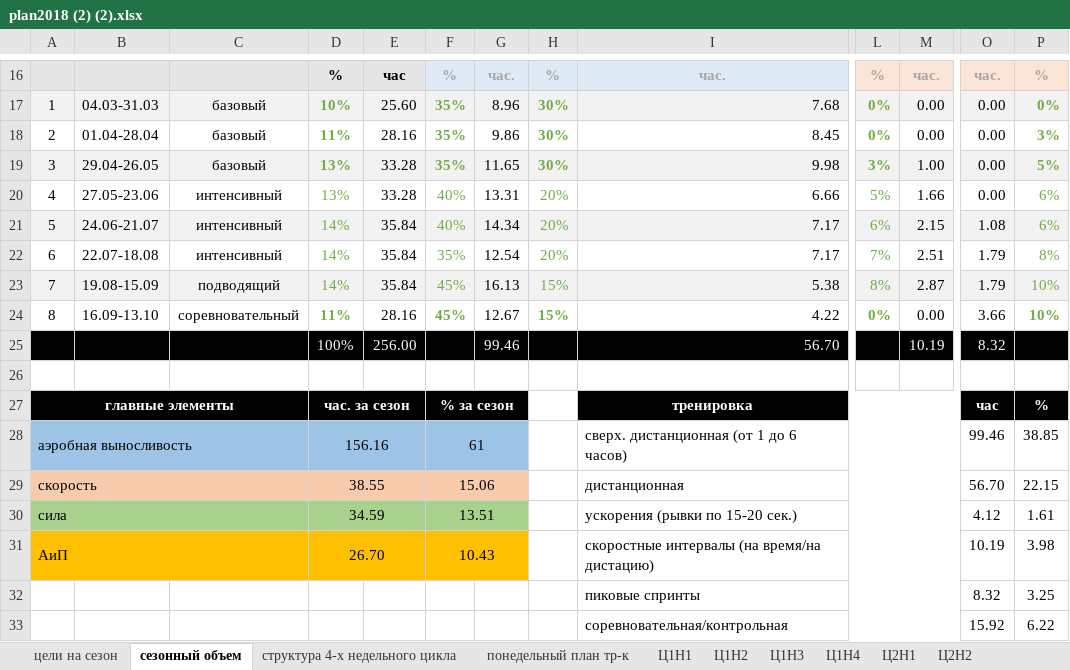
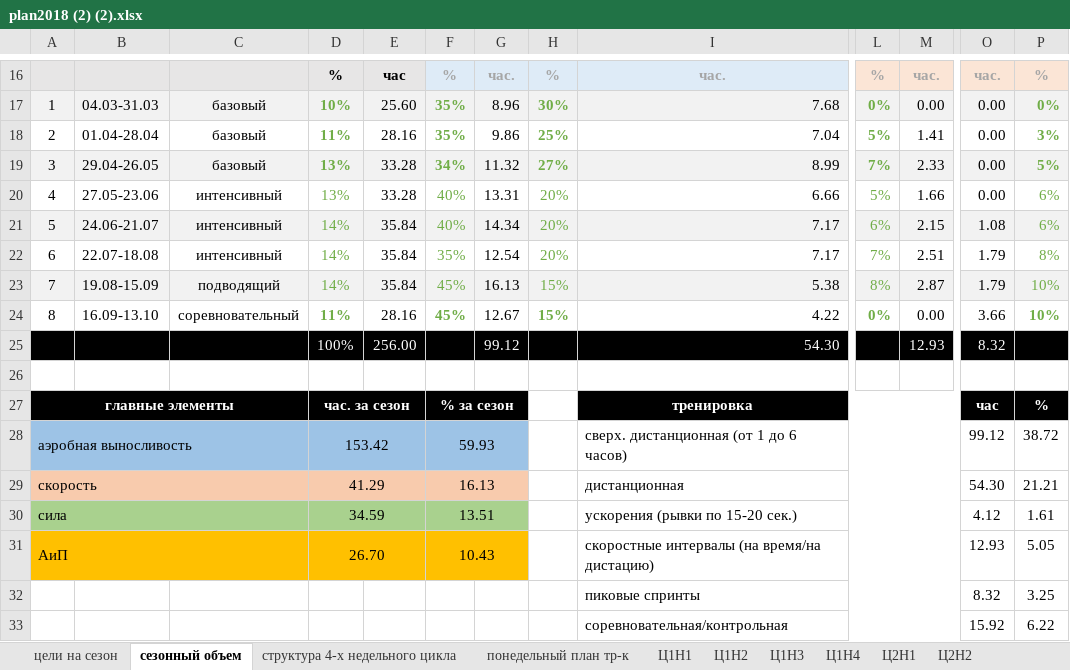
Before and after one commit to ElectusLux/SPORT, an Excel workbook: plan2018 (2) (2).xlsx, sheet сезонный объем, drawn as a sheet; only a part is shown, gaps mark what is left out; values as stored, in another font and other column widths than the file's, no borders; charts and pictures not drawn; the diff names each change by its address in the sheet, - before the commit and + after, or states it on an @@ line.

```diff
--- a/plan2018 (2) (2).xlsx (sheet сезонный объем)
+++ b/plan2018 (2) (2).xlsx (sheet сезонный объем)
-H18: 30%
+H18: 25%
-I18: 8.45
+I18: 7.04
-L18: 0%
+L18: 5%
-M18: 0.00
+M18: 1.41
-F19: 35%
+F19: 34%
-G19: 11.65
+G19: 11.32
-H19: 30%
+H19: 27%
-I19: 9.98
+I19: 8.99
-L19: 3%
+L19: 7%
-M19: 1.00
+M19: 2.33
-G25: 99.46
+G25: 99.12
-I25: 56.70
+I25: 54.30
-M25: 10.19
+M25: 12.93
-D28: 156.16
+D28: 153.42
-F28: 61
+F28: 59.93
-O28: 99.46
+O28: 99.12
-P28: 38.85
+P28: 38.72
-D29: 38.55
+D29: 41.29
-F29: 15.06
+F29: 16.13
-O29: 56.70
+O29: 54.30
-P29: 22.15
+P29: 21.21
-O31: 10.19
+O31: 12.93
-P31: 3.98
+P31: 5.05
```
Also changed, not shown: sheet понедельный план тр-к, sheet Ц2Н2, sheet цели на сезон, charts or pictures.
